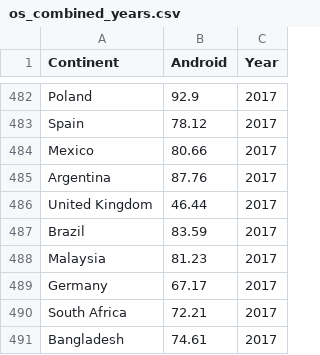
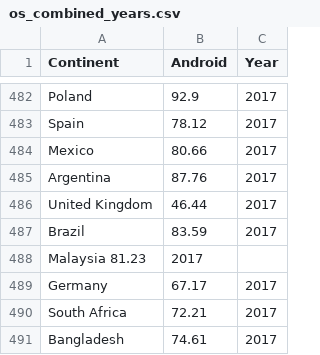
Before and after one commit to tjyaooo/3179_assignment_2, a CSV file: os_combined_years.csv, drawn as a sheet; only a part is shown, gaps mark what is left out; removed rows and columns are numbered as before the commit, all else as after; the diff names each change by its address in the sheet, - before the commit and + after, or states it on an @@ line.

Commit message:
fix csv file

```diff
--- a/os_combined_years.csv
+++ b/os_combined_years.csv
-row 488: Malaysia | 81.23 | 2017
+row 488: Malaysia 81.23 | 2017
```
